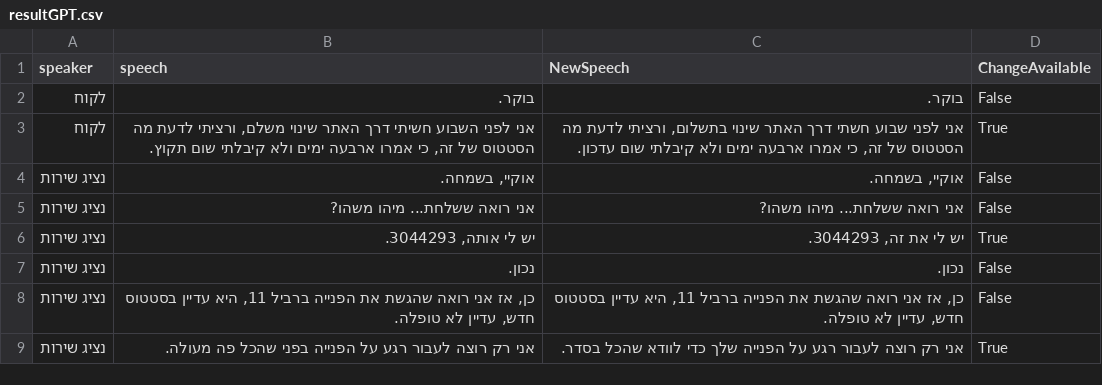
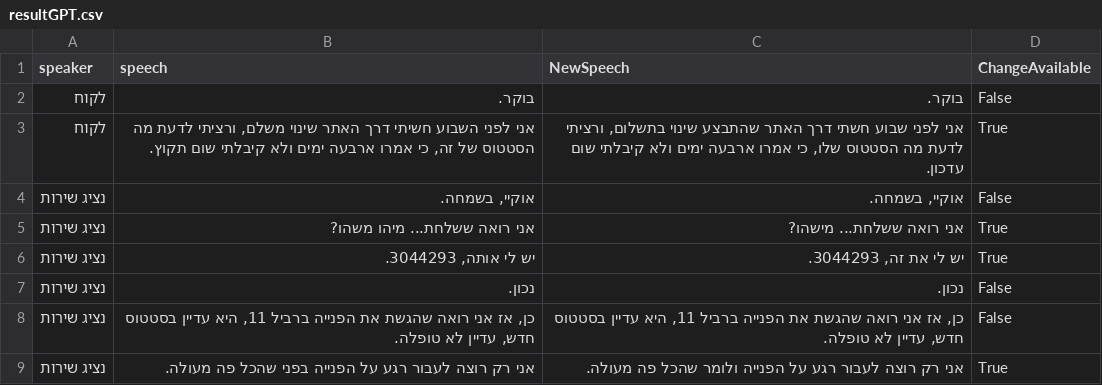
Before and after one commit to GadiOren/GadiPublicRepo, a CSV file: output/resultGPT.csv, drawn as a sheet.

```diff
--- a/output/resultGPT.csv
+++ b/output/resultGPT.csv
@@ -2,5 +2,5 @@
 לקוח,בוקר.,בוקר.,False
-לקוח,"אני לפני השבוע חשיתי דרך האתר שינוי משלם, ורציתי לדעת מה הסטטוס של זה, כי אמרו ארבעה ימים ולא קיבלתי שום תקוץ.","אני לפני שבוע חשתי דרך האתר שינוי בתשלום, ורציתי לדעת מה הסטטוס של זה, כי אמרו ארבעה ימים ולא קיבלתי שום עדכון.",True
+לקוח,"אני לפני השבוע חשיתי דרך האתר שינוי משלם, ורציתי לדעת מה הסטטוס של זה, כי אמרו ארבעה ימים ולא קיבלתי שום תקוץ.","אני לפני שבוע חשתי דרך האתר שהתבצע שינוי בתשלום, ורציתי לדעת מה הסטטוס שלו, כי אמרו ארבעה ימים ולא קיבלתי שום עדכון.",True
 נציג שירות,"אוקיי, בשמחה.","אוקיי, בשמחה.",False
-נציג שירות,אני רואה ששלחת... מיהו משהו?,אני רואה ששלחת... מיהו משהו?,False
+נציג שירות,אני רואה ששלחת... מיהו משהו?,אני רואה ששלחת... מישהו?,True
 נציג שירות,"יש לי אותה, 3044293.","יש לי את זה, 3044293.",True
@@ -8,2 +8,2 @@
 נציג שירות,"כן, אז אני רואה שהגשת את הפנייה ברביל 11, היא עדיין בסטטוס חדש, עדיין לא טופלה.","כן, אז אני רואה שהגשת את הפנייה ברביל 11, היא עדיין בסטטוס חדש, עדיין לא טופלה.",False
-נציג שירות,אני רק רוצה לעבור רגע על הפנייה בפני שהכל פה מעולה.,אני רק רוצה לעבור רגע על הפנייה שלך כדי לוודא שהכל בסדר.,True
+נציג שירות,אני רק רוצה לעבור רגע על הפנייה בפני שהכל פה מעולה.,אני רק רוצה לעבור רגע על הפנייה ולומר שהכל פה מעולה.,True
```
Also changed, not shown: 6 other files.
